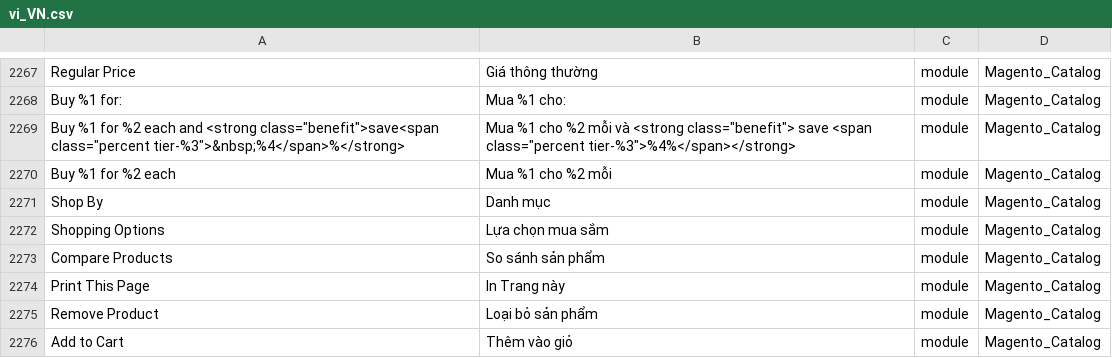
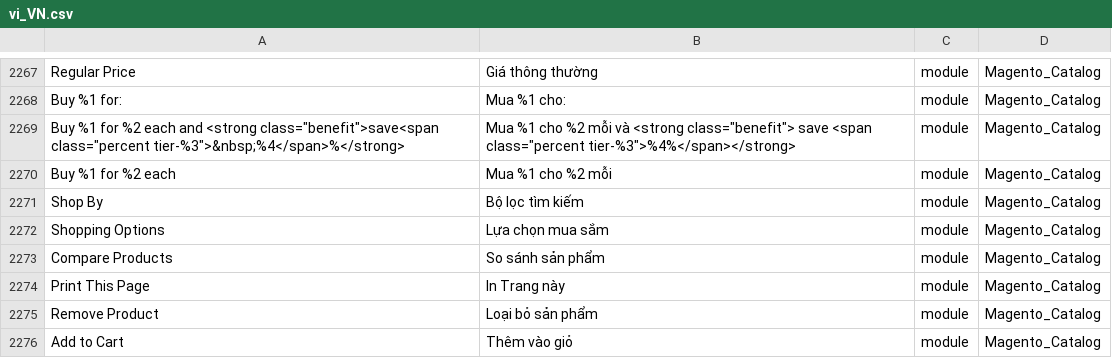
Before and after one commit to rosalynshop/rosalynshop, a CSV file: app/design/frontend/MageBig/martfury/layout01/i18n/vi_VN.csv, drawn as a sheet; only a part is shown, gaps mark what is left out; the diff names each change by its address in the sheet, - before the commit and + after, or states it on an @@ line.

```diff
--- a/app/design/frontend/MageBig/martfury/layout01/i18n/vi_VN.csv
+++ b/app/design/frontend/MageBig/martfury/layout01/i18n/vi_VN.csv
-B2271: Danh mục
+B2271: Bộ lọc tìm kiếm
```
Also changed, not shown: app/code/Manadev/LayeredNavigation/i18n/vi_VN.csv, app/design/frontend/MageBig/martfury/layout05/i18n/vi_VN.csv, 3 other files.
